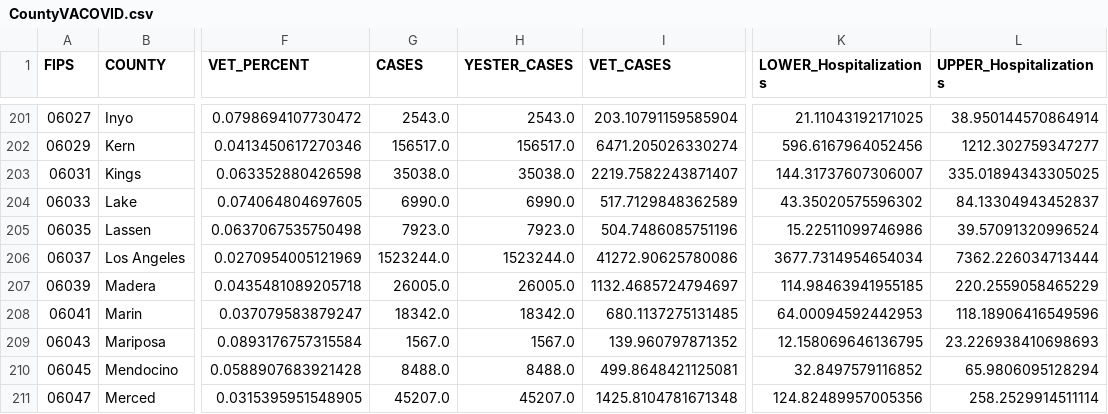
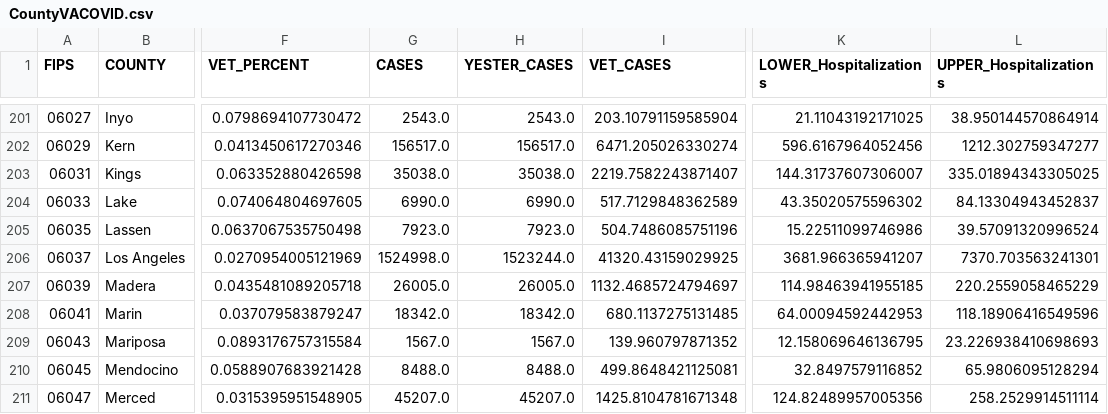
Before and after one commit to Sharma6614/VACCTTest, a CSV file: CountyVACOVID.csv, drawn as a sheet; only a part is shown, gaps mark what is left out; the diff names each change by its address in the sheet, - before the commit and + after, or states it on an @@ line.

```diff
--- a/CountyVACOVID.csv
+++ b/CountyVACOVID.csv
-G206 (CASES): 1523244.0
+G206 (CASES): 1524998.0
-I206 (VET_CASES): 41272.90625780086
+I206 (VET_CASES): 41320.43159029925
-K206 (LOWER_Hospitalizations): 3677.7314954654034
+K206 (LOWER_Hospitalizations): 3681.966365941207
-L206 (UPPER_Hospitalizations): 7362.226034713444
+L206 (UPPER_Hospitalizations): 7370.703563241301
```
